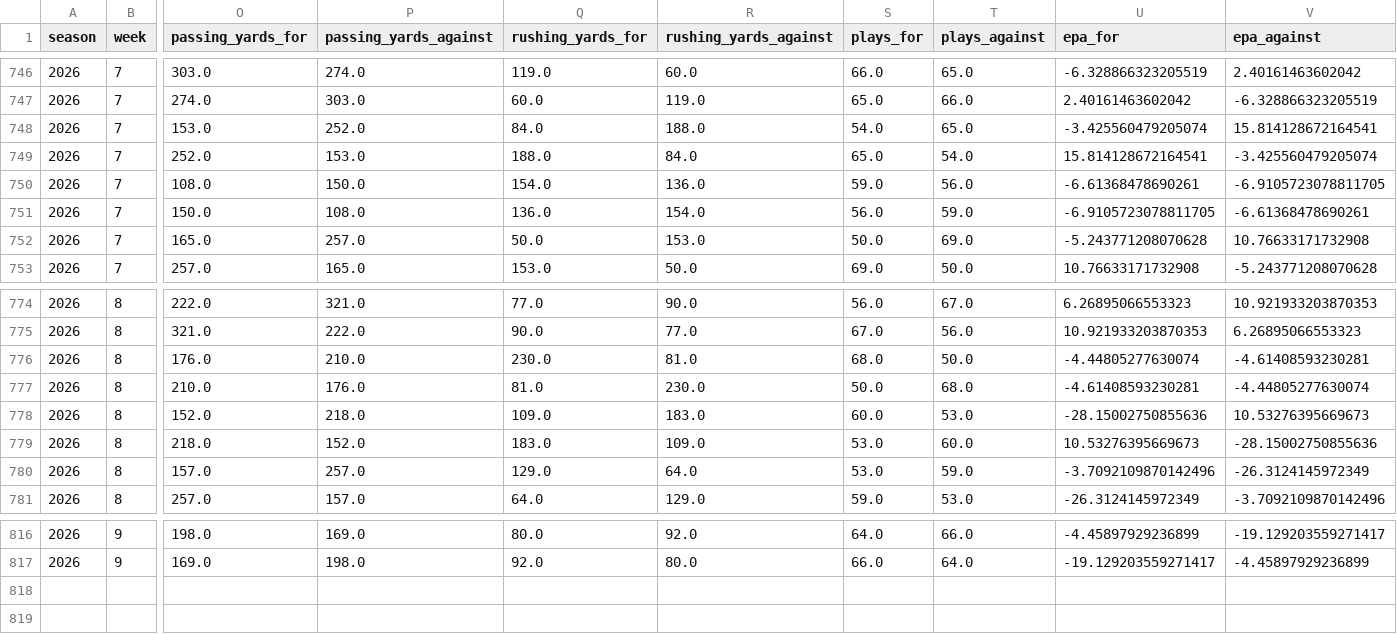
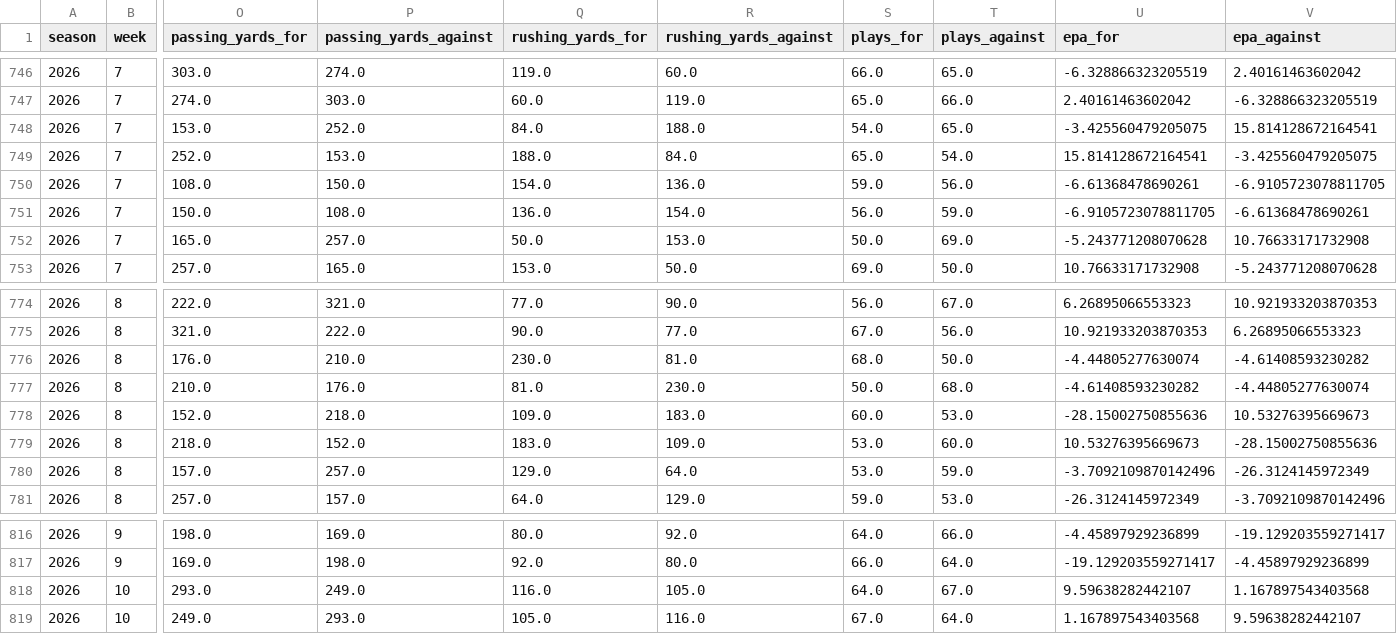
Before and after one commit to georgecharlesworth5-sudo/footystatpack, a CSV file: data/nfl_team_games.csv, drawn as a sheet; only a part is shown, gaps mark what is left out; rows hold the shown columns only; the diff names each change by its address in the sheet, - before the commit and + after, or states it on an @@ line.

```diff
--- a/data/nfl_team_games.csv
+++ b/data/nfl_team_games.csv
-U748 (epa_for): -3.425560479205074
+U748 (epa_for): -3.425560479205075
-V749 (epa_against): -3.425560479205074
+V749 (epa_against): -3.425560479205075
-V776 (epa_against): -4.61408593230281
+V776 (epa_against): -4.61408593230282
-U777 (epa_for): -4.61408593230281
+U777 (epa_for): -4.61408593230282
+row 818: 2026 | 10 | 293.0 | 249.0 | 116.0 | 105.0 | 64.0 | 67.0 | 9.59638282442107 | 1.167897543403568
+row 819: 2026 | 10 | 249.0 | 293.0 | 105.0 | 116.0 | 67.0 | 64.0 | 1.167897543403568 | 9.59638282442107
```
Also changed, not shown: data/nfl_upcoming.csv, 4 other files.
